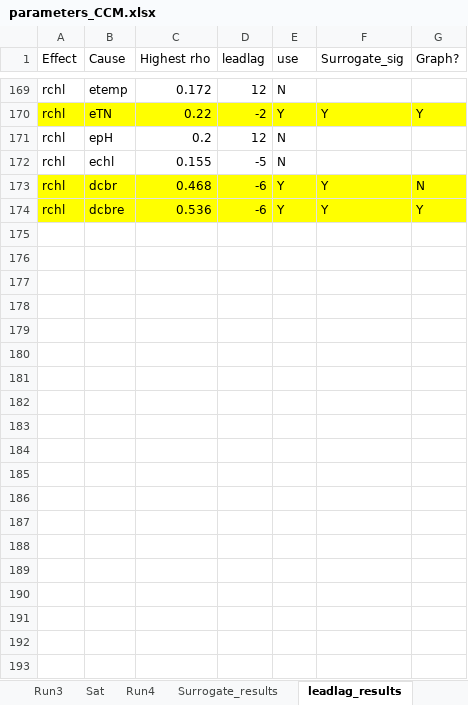
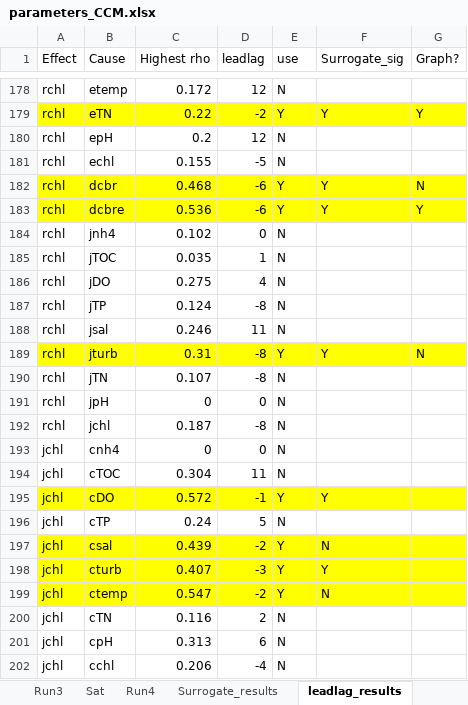
Before and after one commit to jrode010/Algal_blooms, an Excel workbook: parameters_CCM.xlsx, sheet leadlag_results, drawn as a sheet; only a part is shown, gaps mark what is left out; values as stored, in another font and other column widths than the file's, no borders; the diff covers the shown part only; the diff names each change by its address in the sheet, - before the commit and + after, or states it on an @@ line.

```diff
--- a/parameters_CCM.xlsx (sheet leadlag_results)
+++ b/parameters_CCM.xlsx (sheet leadlag_results)
+row 184: rchl | jnh4 | 0.102 | 0 | N
+row 185: rchl | jTOC | 0.035 | 1 | N
+row 186: rchl | jDO | 0.275 | 4 | N
+row 187: rchl | jTP | 0.124 | -8 | N
+row 188: rchl | jsal | 0.246 | 11 | N
+row 189: rchl | jturb | 0.31 | -8 | Y | Y | N
+row 190: rchl | jTN | 0.107 | -8 | N
+row 191: rchl | jpH | 0 | 0 | N
+row 192: rchl | jchl | 0.187 | -8 | N
+row 193: jchl | cnh4 | 0 | 0 | N
+row 194: jchl | cTOC | 0.304 | 11 | N
+row 195: jchl | cDO | 0.572 | -1 | Y | Y
+row 196: jchl | cTP | 0.24 | 5 | N
+row 197: jchl | csal | 0.439 | -2 | Y | N
+row 198: jchl | cturb | 0.407 | -3 | Y | Y
+row 199: jchl | ctemp | 0.547 | -2 | Y | N
+row 200: jchl | cTN | 0.116 | 2 | N
+row 201: jchl | cpH | 0.313 | 6 | N
+row 202: jchl | cchl | 0.206 | -4 | N
```
Also changed, not shown: 44 added rows elsewhere in this sheet, sheet Run4, 2 other files.
